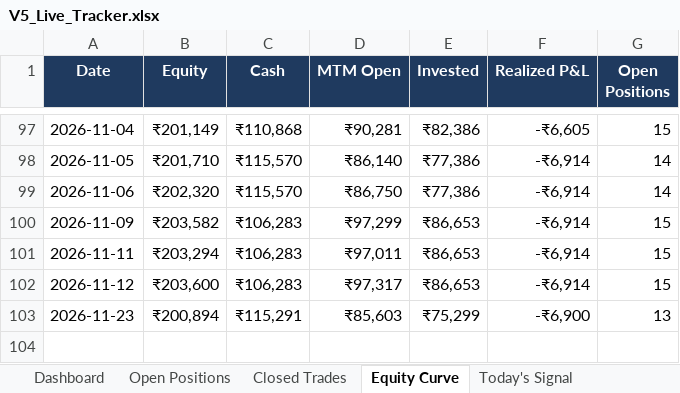
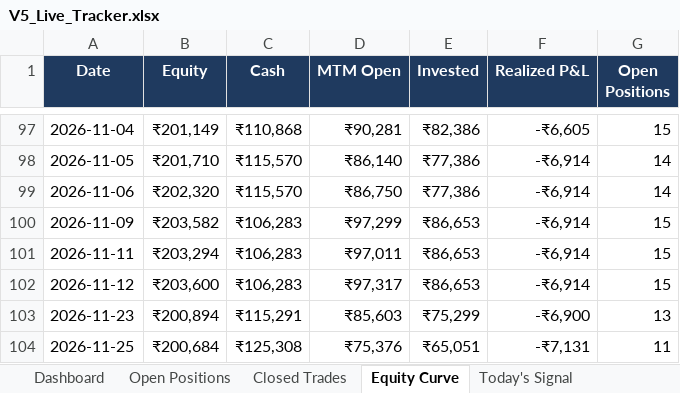
Before and after one commit to shubhamkrpal3-web/v5-stockpicker, an Excel workbook: V5_Live_Tracker.xlsx, sheet Equity Curve, drawn as a sheet; only a part is shown, gaps mark what is left out; values as stored, in another font and other column widths than the file's, no borders; the diff names each change by its address in the sheet, - before the commit and + after, or states it on an @@ line.

```diff
--- a/V5_Live_Tracker.xlsx (sheet Equity Curve)
+++ b/V5_Live_Tracker.xlsx (sheet Equity Curve)
+row 104: 2026-11-25 | ₹200,684 | ₹125,308 | ₹75,376 | ₹65,051 | -₹7,131 | 11
```
Also changed, not shown: sheet Today's Signal, sheet Open Positions, sheet Closed Trades, sheet Dashboard, 12 other files.
